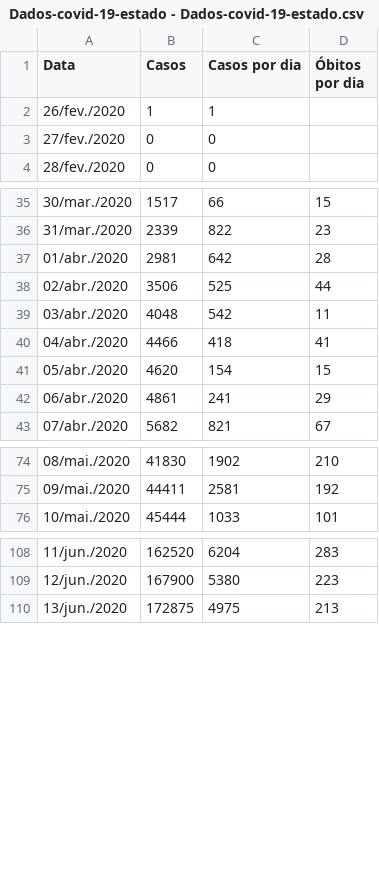
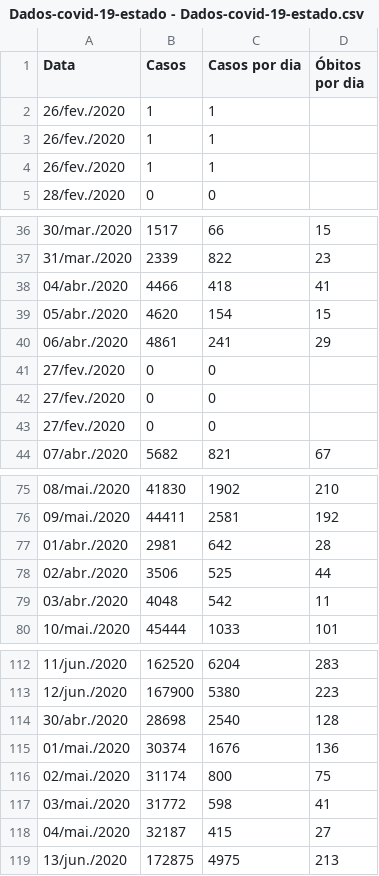
Before and after one commit to ton8080/covid-project-ada, a CSV file: src/main/resources/Dados-covid-19-estado - Dados-covid-19-estado.csv, drawn as a sheet; only a part is shown, gaps mark what is left out.

```diff
--- a/src/main/resources/Dados-covid-19-estado - Dados-covid-19-estado.csv
+++ b/src/main/resources/Dados-covid-19-estado - Dados-covid-19-estado.csv
@@ -2,3 +2,4 @@ Data,Casos,Casos por dia,Óbitos por dia
 26/fev./2020,1,1,
-27/fev./2020,0,0,
+26/fev./2020,1,1,
+26/fev./2020,1,1,
 28/fev./2020,0,0,
@@ -36,5 +37,2 @@ Data,Casos,Casos por dia,Óbitos por dia
 31/mar./2020,2339,822,23
-01/abr./2020,2981,642,28
-02/abr./2020,3506,525,44
-03/abr./2020,4048,542,11
 04/abr./2020,4466,418,41
@@ -42,2 +40,5 @@ Data,Casos,Casos por dia,Óbitos por dia
 06/abr./2020,4861,241,29
+27/fev./2020,0,0,
+27/fev./2020,0,0,
+27/fev./2020,0,0,
 07/abr./2020,5682,821,67
@@ -75,2 +76,5 @@ Data,Casos,Casos por dia,Óbitos por dia
 09/mai./2020,44411,2581,192
+01/abr./2020,2981,642,28
+02/abr./2020,3506,525,44
+03/abr./2020,4048,542,11
 10/mai./2020,45444,1033,101
@@ -109,2 +113,7 @@ Data,Casos,Casos por dia,Óbitos por dia
 12/jun./2020,167900,5380,223
+30/abr./2020,28698,2540,128
+01/mai./2020,30374,1676,136
+02/mai./2020,31174,800,75
+03/mai./2020,31772,598,41
+04/mai./2020,32187,415,27
 13/jun./2020,172875,4975,213
```
Also changed, not shown: 5 other files.
